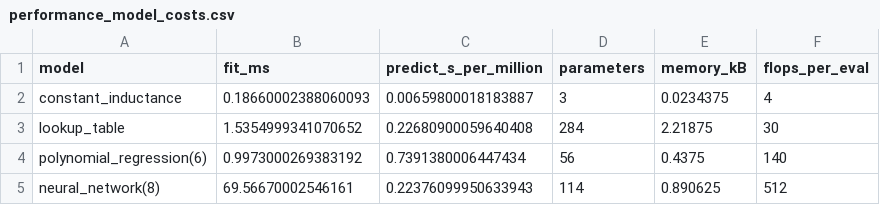
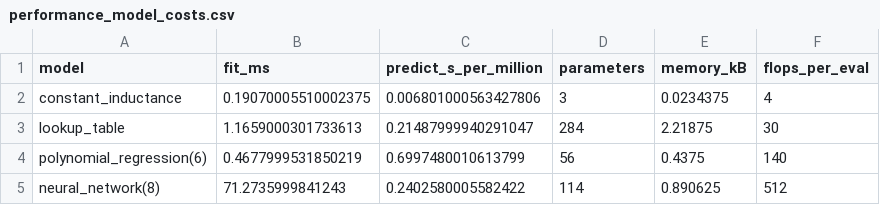
Before and after one commit to DanielMastro/MMA3001-Project, a CSV file: Output_Data/Validation/performance_model_costs.csv, drawn as a sheet.

```diff
--- a/Output_Data/Validation/performance_model_costs.csv
+++ b/Output_Data/Validation/performance_model_costs.csv
@@ -1,5 +1,5 @@
 model,fit_ms,predict_s_per_million,parameters,memory_kB,flops_per_eval
-constant_inductance,0.18660002388060093,0.00659800018183887,3,0.0234375,4
-lookup_table,1.5354999341070652,0.22680900059640408,284,2.21875,30
-polynomial_regression(6),0.9973000269383192,0.7391380006447434,56,0.4375,140
-neural_network(8),69.56670002546161,0.22376099950633943,114,0.890625,512
+constant_inductance,0.19070005510002375,0.006801000563427806,3,0.0234375,4
+lookup_table,1.1659000301733613,0.21487999940291047,284,2.21875,30
+polynomial_regression(6),0.4677999531850219,0.6997480010613799,56,0.4375,140
+neural_network(8),71.2735999841243,0.2402580005582422,114,0.890625,512
```
Also changed, not shown: Output_Data/Validation/performance_loop_vs_vectorised.csv, Output_Data/Validation/performance_profile_cobalt.csv, 9 other files.
